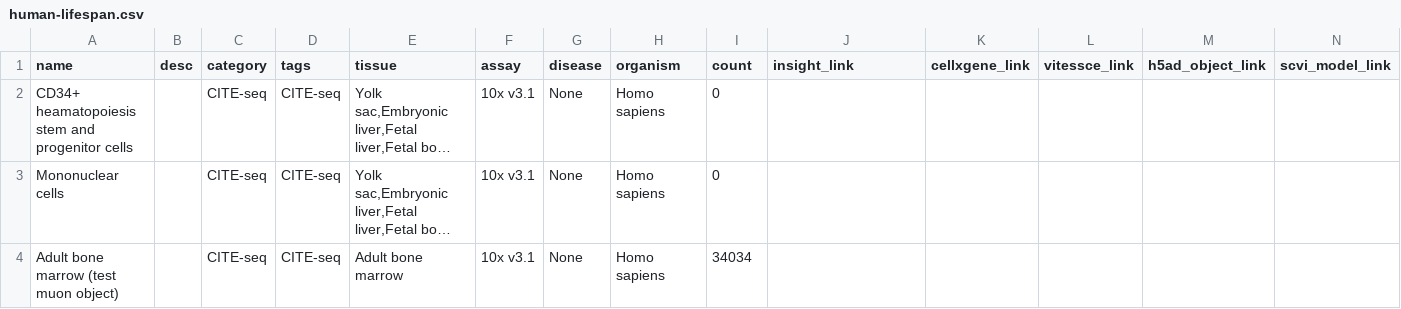
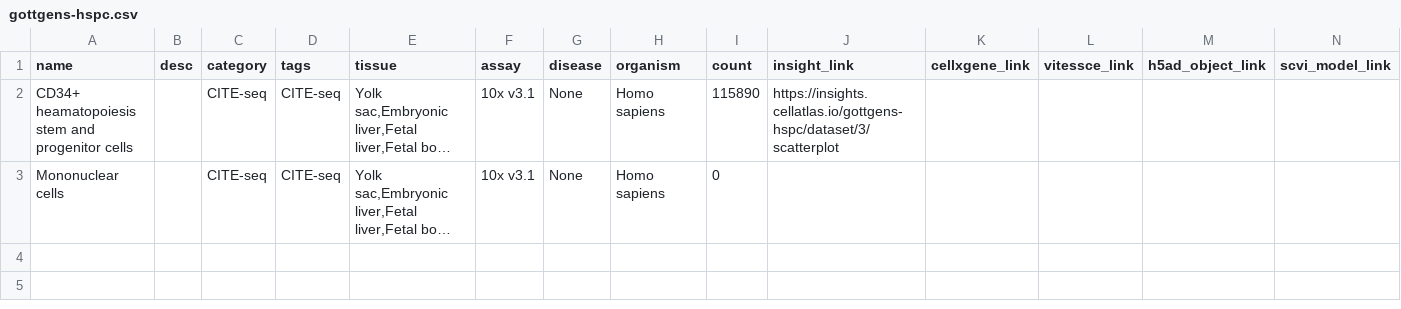
Before and after one commit to haniffalab/jekyll-cellatlas-io-collections, a CSV file: _data/gottgens-hspc.csv (was _data/human-lifespan.csv), drawn as a sheet; only a part is shown; long unchanged cells end in …; rows hold the shown columns only; the diff names each change by its address in the sheet, - before the commit and + after, or states it on an @@ line.

Commit message:
update Mariana's data collection

```diff
--- a/_data/human-lifespan.csv
+++ b/_data/gottgens-hspc.csv
-I2 (count): 0
+I2 (count): 115890
-J2 (insight_link): (empty)
+J2 (insight_link): https://insights.cellatlas.io/gottgens-hspc/dataset/3/scatterplot
-row 4: Adult bone marrow (test muon object) |  | CITE-seq | CITE-seq | Adult bone marrow | 10x v3.1 | None | Homo sapiens | 34034
```
Also changed, not shown: 1 other file.
